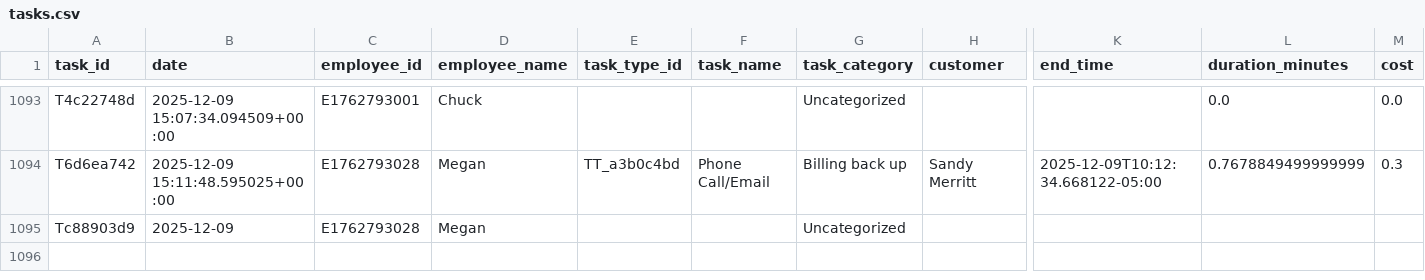
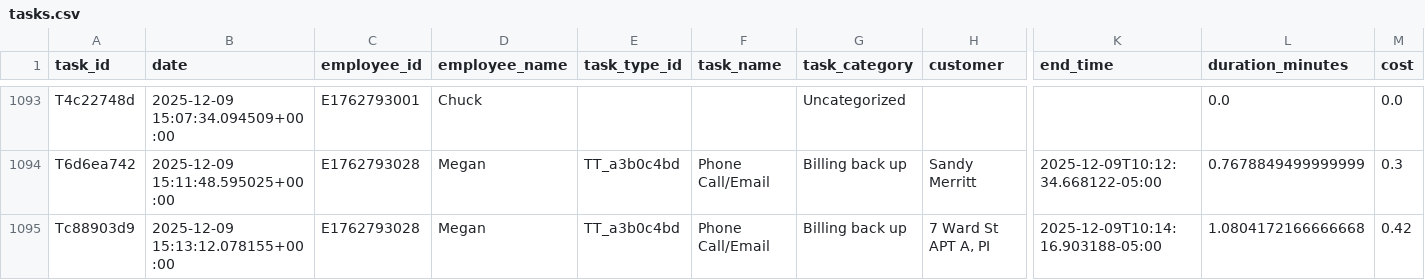
Before and after one commit to pwngithub/Employeetime, a CSV file: Data/tasks.csv, drawn as a sheet; only a part is shown, gaps mark what is left out; the diff names each change by its address in the sheet, - before the commit and + after, or states it on an @@ line.

Commit message:
Finish task (with details)

```diff
--- a/Data/tasks.csv
+++ b/Data/tasks.csv
-B1095 (date): 2025-12-09
+B1095 (date): 2025-12-09 15:13:12.078155+00:00
-E1095 (task_type_id): (empty)
+E1095 (task_type_id): TT_a3b0c4bd
-F1095 (task_name): (empty)
+F1095 (task_name): Phone Call/Email
-G1095 (task_category): Uncategorized
+G1095 (task_category): Billing back up
-H1095 (customer): (empty)
+H1095 (customer): 7 Ward St APT A, PI
-K1095 (end_time): (empty)
+K1095 (end_time): 2025-12-09T10:14:16.903188-05:00
-L1095 (duration_minutes): (empty)
+L1095 (duration_minutes): 1.0804172166666668
-M1095 (cost): (empty)
+M1095 (cost): 0.42
```
